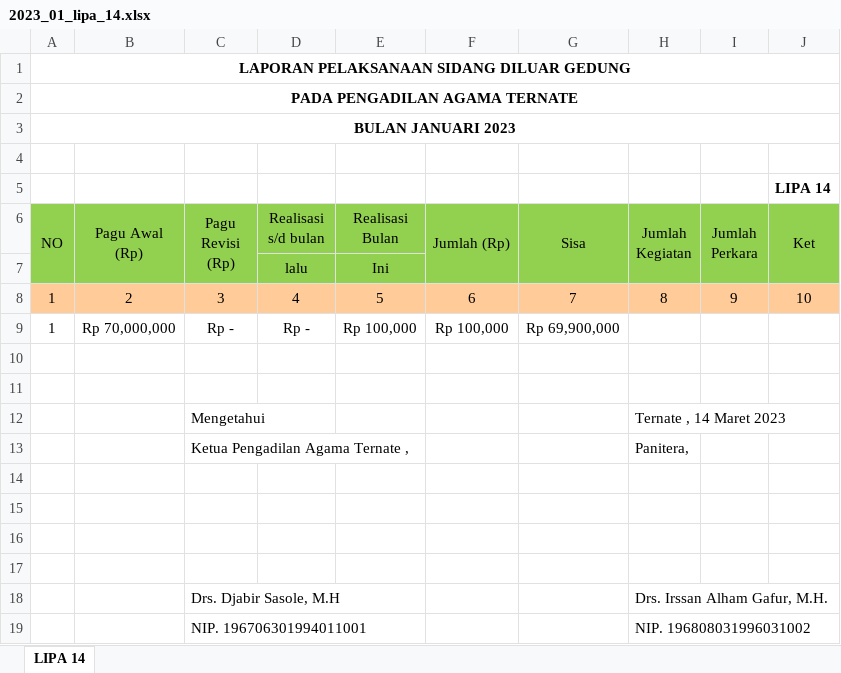
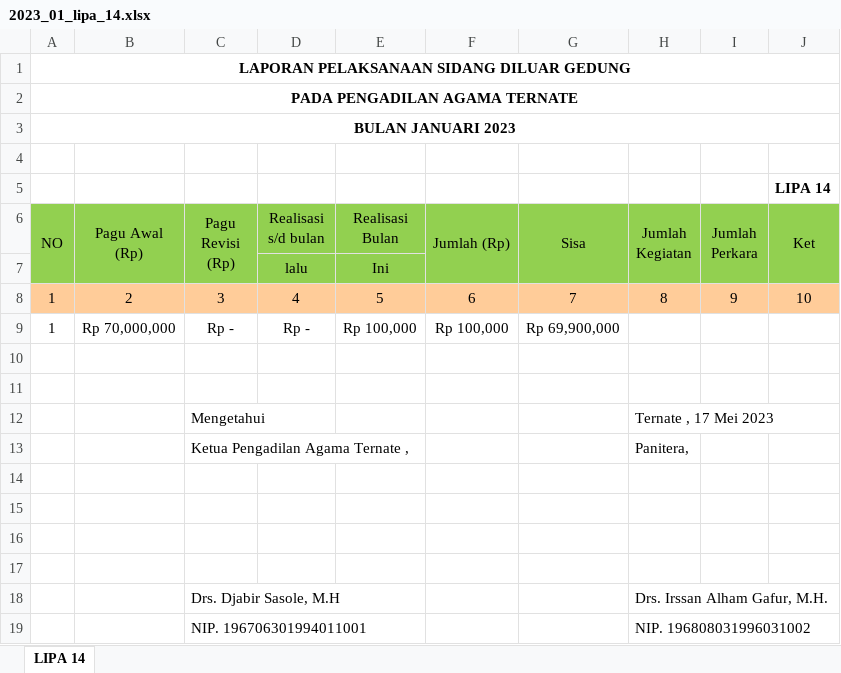
Before and after one commit to jkurniawan178/elaporan, an Excel workbook: hasil/2023_01_lipa_14.xlsx, sheet LIPA 14, drawn as a sheet; values as stored, in another font and other column widths than the file's, no borders; the diff names each change by its address in the sheet, - before the commit and + after, or states it on an @@ line.

Commit message:
finish lipa 1

```diff
--- a/hasil/2023_01_lipa_14.xlsx (sheet LIPA 14)
+++ b/hasil/2023_01_lipa_14.xlsx (sheet LIPA 14)
-H12 (Jumlah Kegiatan): Ternate , 14 Maret 2023
+H12 (Jumlah Kegiatan): Ternate , 17 Mei 2023
```
Also changed, not shown: 34 other files.
